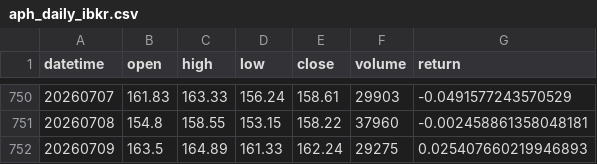
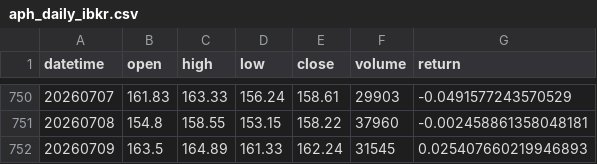
Before and after one commit to aroraaadi/quant-portfolio, a CSV file: Return Series/aph_daily_ibkr.csv, drawn as a sheet; only a part is shown, gaps mark what is left out.

```diff
--- a/Return Series/aph_daily_ibkr.csv
+++ b/Return Series/aph_daily_ibkr.csv
@@ -751,2 +751,2 @@ datetime,open,high,low,close,volume,return
 20260708,154.8,158.55,153.15,158.22,37960,-0.002458861358048181
-20260709,163.5,164.89,161.33,162.24,29275,0.025407660219946893
+20260709,163.5,164.89,161.33,162.24,31545,0.025407660219946893
```
Also changed, not shown: Return Series/aapl_daily_ibkr.csv, Return Series/amd_daily_ibkr.csv, 39 other files.
